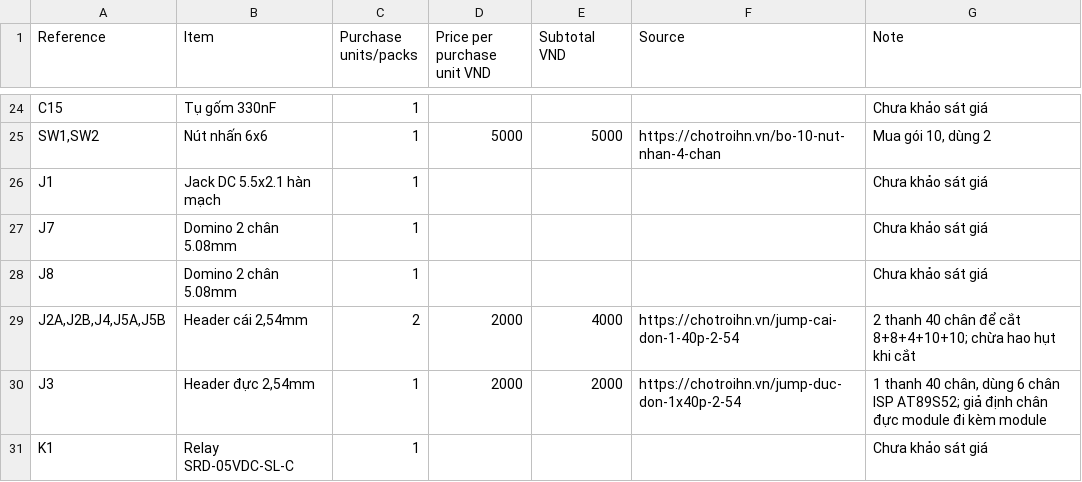
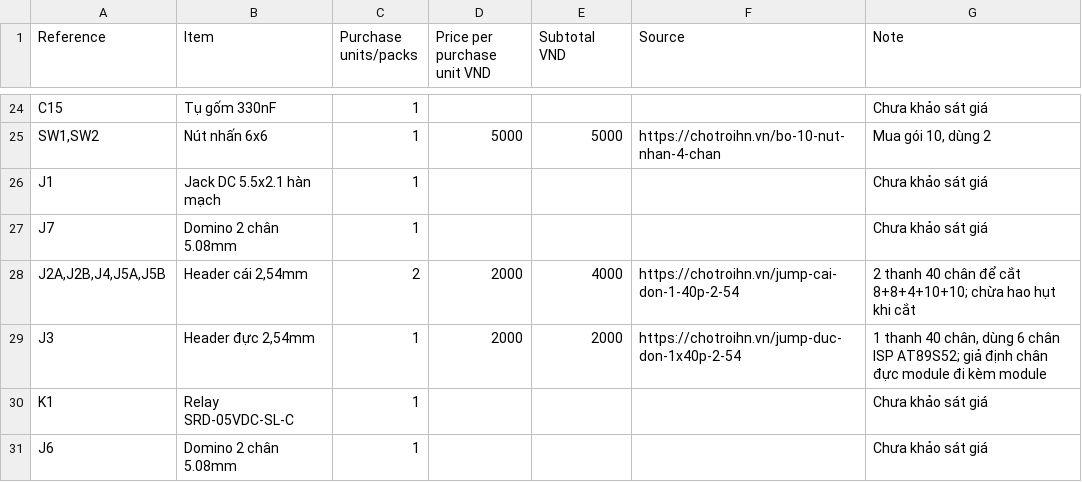
Before and after one commit to galaxy31122004-arch/Do-an-Tuan, a CSV file: hardware/cost-estimate.csv, drawn as a sheet; only a part is shown, gaps mark what is left out; the shorter side is filled out with more unchanged rows.

```diff
--- a/hardware/cost-estimate.csv
+++ b/hardware/cost-estimate.csv
@@ -27,3 +27,2 @@ J1,Jack DC 5.5x2.1 hàn mạch,1,,,,Chưa khảo sát giá
 J7,Domino 2 chân 5.08mm,1,,,,Chưa khảo sát giá
-J8,Domino 2 chân 5.08mm,1,,,,Chưa khảo sát giá
 "J2A,J2B,J4,J5A,J5B","Header cái 2,54mm",2,2000,4000,https://chotroihn.vn/jump-cai-don-1-40p-2-54,2 thanh 40 chân để cắt 8+8+4+10+10; chừa hao hụt khi cắt
```
Also changed, not shown: hardware/BOM.csv, 7 other files.
